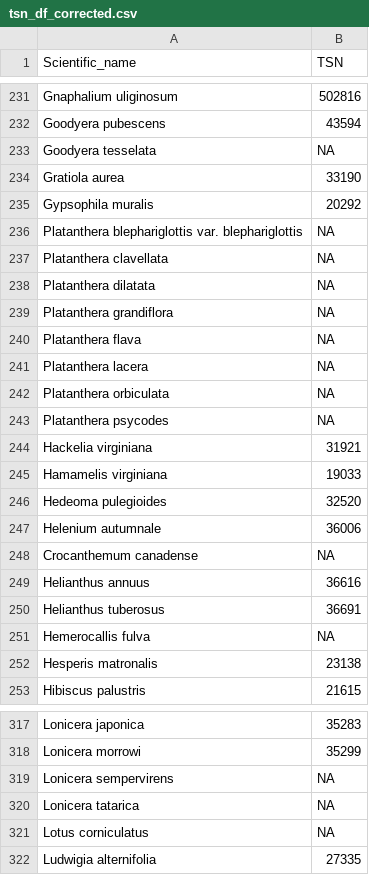
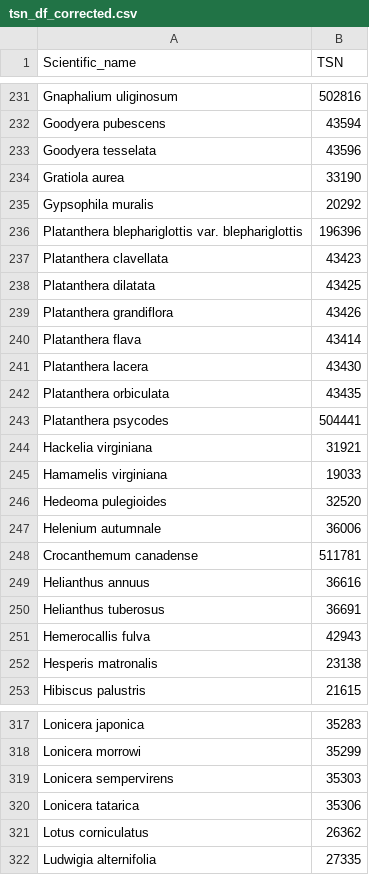
Before and after one commit to Kornelas01/ConcordMA_1954_2020, a CSV file: data_intermediate/tsn_df_corrected.csv, drawn as a sheet; only a part is shown, gaps mark what is left out; the diff covers the shown part only.

```diff
--- a/data_intermediate/tsn_df_corrected.csv
+++ b/data_intermediate/tsn_df_corrected.csv
@@ -232,13 +232,13 @@ Gnaphalium uliginosum,502816
 Goodyera pubescens,43594
-Goodyera tesselata,NA
+Goodyera tesselata,43596
 Gratiola aurea,33190
 Gypsophila muralis,20292
-Platanthera blephariglottis var. blephariglottis,NA
-Platanthera clavellata,NA
-Platanthera dilatata,NA
-Platanthera grandiflora,NA
-Platanthera flava,NA
-Platanthera lacera,NA
-Platanthera orbiculata,NA
-Platanthera psycodes,NA
+Platanthera blephariglottis var. blephariglottis,196396
+Platanthera clavellata,43423
+Platanthera dilatata,43425
+Platanthera grandiflora,43426
+Platanthera flava,43414
+Platanthera lacera,43430
+Platanthera orbiculata,43435
+Platanthera psycodes,504441
 Hackelia virginiana,31921
@@ -247,6 +247,6 @@ Hedeoma pulegioides,32520
 Helenium autumnale,36006
-Crocanthemum canadense,NA
+Crocanthemum canadense,511781
 Helianthus annuus,36616
 Helianthus tuberosus,36691
-Hemerocallis fulva,NA
+Hemerocallis fulva,42943
 Hesperis matronalis,23138
@@ -318,5 +318,5 @@ Lonicera japonica,35283
 Lonicera morrowi,35299
-Lonicera sempervirens,NA
-Lonicera tatarica,NA
-Lotus corniculatus,NA
+Lonicera sempervirens,35303
+Lonicera tatarica,35306
+Lotus corniculatus,26362
 Ludwigia alternifolia,27335
```
Also changed, not shown: 6 added rows, 6 removed rows and 70 edited cells elsewhere in this file, data_intermediate/one_to_one_TSN.csv, 2 other files.
